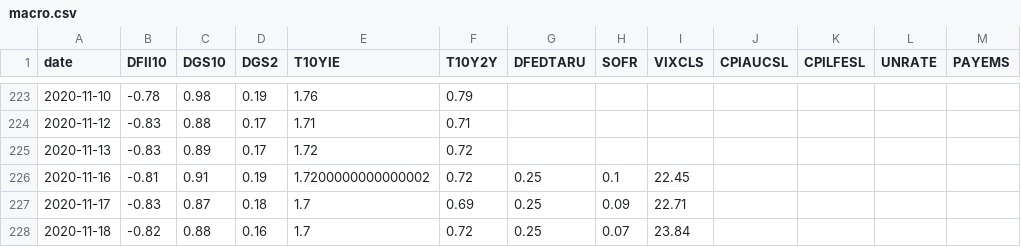
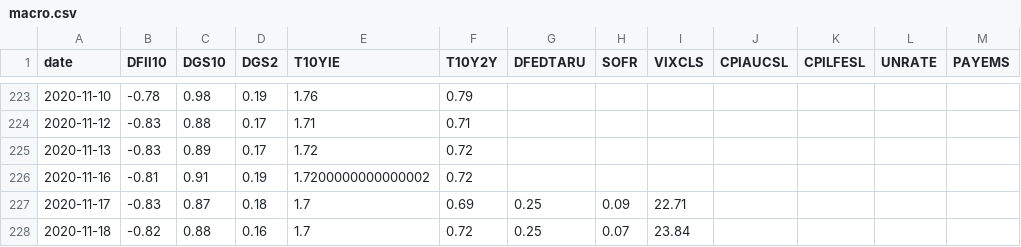
Before and after one commit to mliu86574-png/tokenized-gold-tracker, a CSV file: data/macro.csv, drawn as a sheet; only a part is shown, gaps mark what is left out.

```diff
--- a/data/macro.csv
+++ b/data/macro.csv
@@ -225,3 +225,3 @@ date,DFII10,DGS10,DGS2,T10YIE,T10Y2Y,DFEDTARU,SOFR,VIXCLS,CPIAUCSL,CPILFESL,UNRA
 2020-11-13,-0.83,0.89,0.17,1.72,0.72,,,,,,,
-2020-11-16,-0.81,0.91,0.19,1.7200000000000002,0.72,0.25,0.1,22.45,,,,
+2020-11-16,-0.81,0.91,0.19,1.7200000000000002,0.72,,,,,,,
 2020-11-17,-0.83,0.87,0.18,1.7,0.69,0.25,0.09,22.71,,,,
```
Also changed, not shown: data/history.csv, data/markets.csv, 12 other files.
